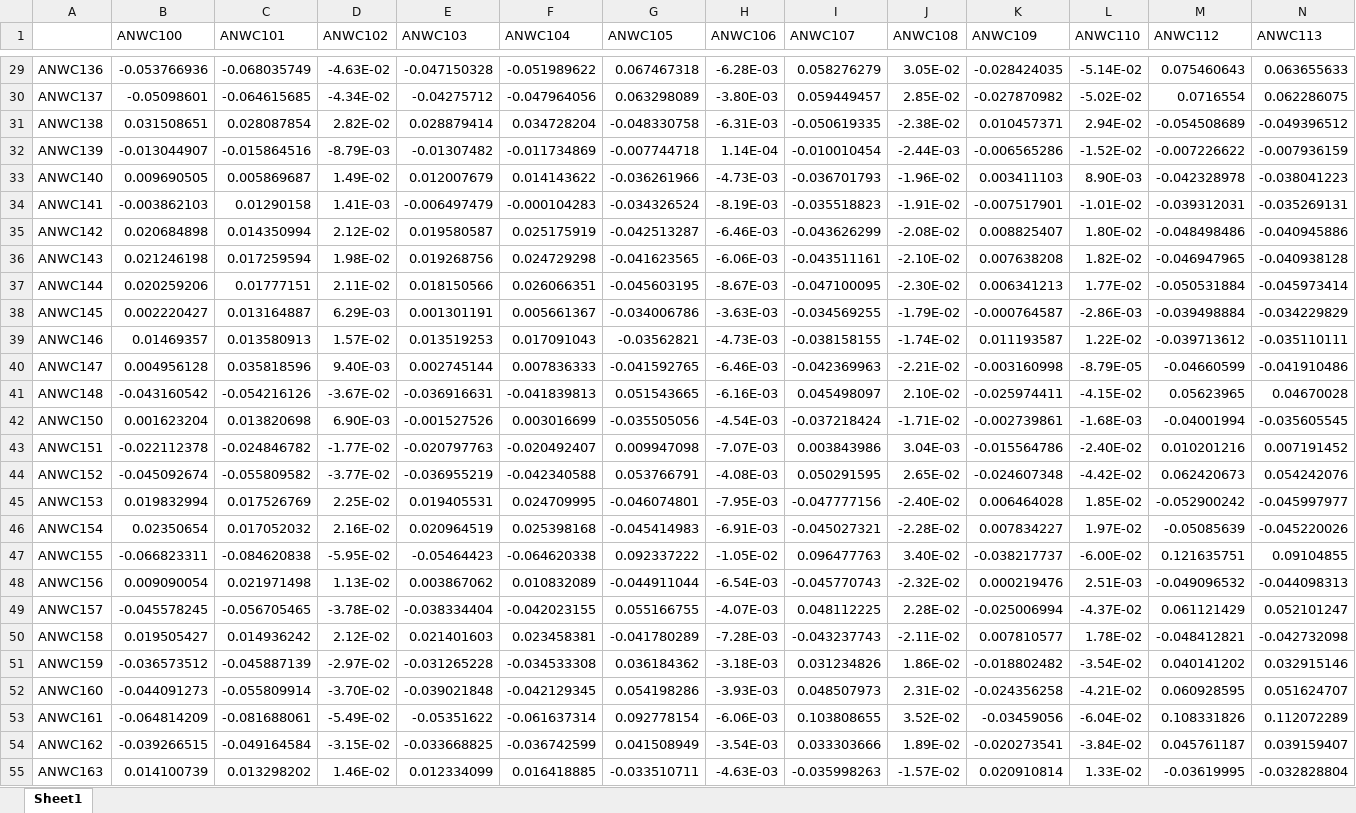
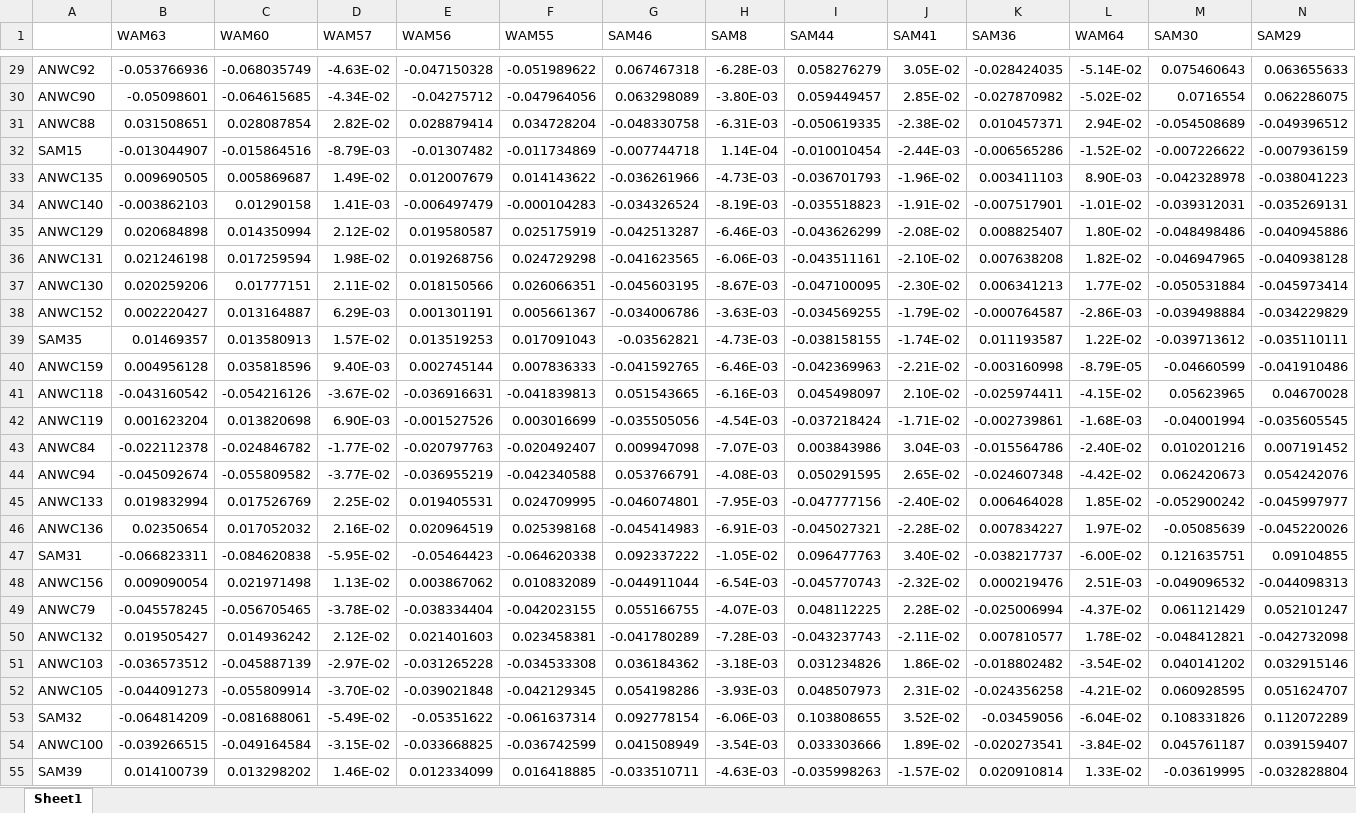
Before and after one commit to Elroy-Au/Malurus-pop-gen-honours, an Excel workbook: covariance-matrix.xlsx, sheet Sheet1, drawn as a sheet; only a part is shown, gaps mark what is left out; values as stored, in another font and other column widths than the file's, no borders; the diff covers the shown part only; the diff names each change by its address in the sheet, - before the commit and + after, or states it on an @@ line.

```diff
--- a/covariance-matrix.xlsx (sheet Sheet1)
+++ b/covariance-matrix.xlsx (sheet Sheet1)
-B1: ANWC100
+B1: WAM63
-C1: ANWC101
+C1: WAM60
-D1: ANWC102
+D1: WAM57
-E1: ANWC103
+E1: WAM56
-F1: ANWC104
+F1: WAM55
-G1: ANWC105
+G1: SAM46
-H1: ANWC106
+H1: SAM8
-I1: ANWC107
+I1: SAM44
-J1: ANWC108
+J1: SAM41
-K1: ANWC109
+K1: SAM36
-L1: ANWC110
+L1: WAM64
-M1: ANWC112
+M1: SAM30
-N1: ANWC113
+N1: SAM29
-A29: ANWC136
+A29: ANWC92
-A30: ANWC137
+A30: ANWC90
-A31: ANWC138
+A31: ANWC88
-A32: ANWC139
+A32: SAM15
-A33: ANWC140
+A33: ANWC135
-A34: ANWC141
+A34: ANWC140
-A35: ANWC142
+A35: ANWC129
-A36: ANWC143
+A36: ANWC131
-A37: ANWC144
+A37: ANWC130
-A38: ANWC145
+A38: ANWC152
-A39: ANWC146
+A39: SAM35
-A40: ANWC147
+A40: ANWC159
-A41: ANWC148
+A41: ANWC118
-A42: ANWC150
+A42: ANWC119
-A43: ANWC151
+A43: ANWC84
-A44: ANWC152
+A44: ANWC94
-A45: ANWC153
+A45: ANWC133
-A46: ANWC154
+A46: ANWC136
-A47: ANWC155
+A47: SAM31
-A49: ANWC157
+A49: ANWC79
-A50: ANWC158
+A50: ANWC132
-A51: ANWC159
+A51: ANWC103
-A52: ANWC160
+A52: ANWC105
-A53: ANWC161
+A53: SAM32
-A54: ANWC162
+A54: ANWC100
-A55: ANWC163
+A55: SAM39
```
Also changed, not shown: 183 edited cells elsewhere in this sheet, 1 other file.
